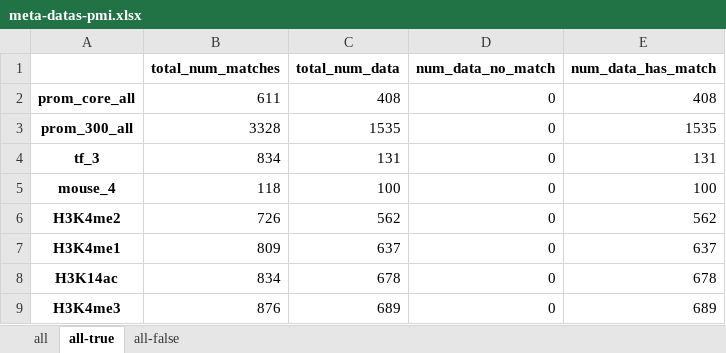
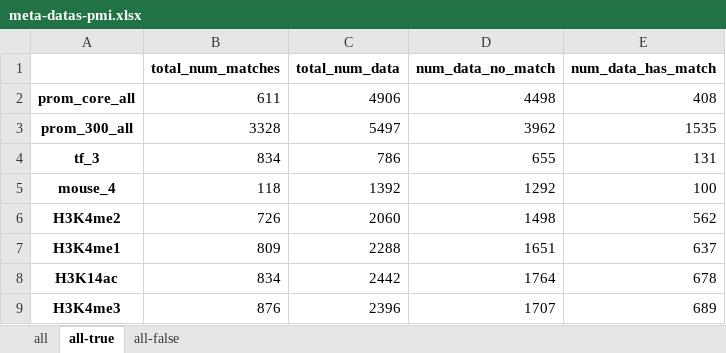
Before and after one commit to oomics/dnazen, an Excel workbook: results/2025-2-21/mspecies/meta-datas-pmi.xlsx, sheet all-true, drawn as a sheet; values as stored, in another font and other column widths than the file's, no borders; the diff names each change by its address in the sheet, - before the commit and + after, or states it on an @@ line.

Commit message:
fix: wrong results

```diff
--- a/results/2025-2-21/mspecies/meta-datas-pmi.xlsx (sheet all-true)
+++ b/results/2025-2-21/mspecies/meta-datas-pmi.xlsx (sheet all-true)
-C2 (total_num_data): 408
+C2 (total_num_data): 4906
-D2 (num_data_no_match): 0
+D2 (num_data_no_match): 4498
-C3 (total_num_data): 1535
+C3 (total_num_data): 5497
-D3 (num_data_no_match): 0
+D3 (num_data_no_match): 3962
-C4 (total_num_data): 131
+C4 (total_num_data): 786
-D4 (num_data_no_match): 0
+D4 (num_data_no_match): 655
-C5 (total_num_data): 100
+C5 (total_num_data): 1392
-D5 (num_data_no_match): 0
+D5 (num_data_no_match): 1292
-C6 (total_num_data): 562
+C6 (total_num_data): 2060
-D6 (num_data_no_match): 0
+D6 (num_data_no_match): 1498
-C7 (total_num_data): 637
+C7 (total_num_data): 2288
-D7 (num_data_no_match): 0
+D7 (num_data_no_match): 1651
-C8 (total_num_data): 678
+C8 (total_num_data): 2442
-D8 (num_data_no_match): 0
+D8 (num_data_no_match): 1764
-C9 (total_num_data): 689
+C9 (total_num_data): 2396
-D9 (num_data_no_match): 0
+D9 (num_data_no_match): 1707
```
Also changed, not shown: sheet all-false, 3 other files.
